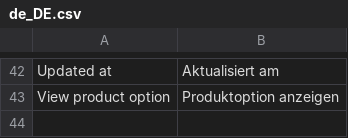
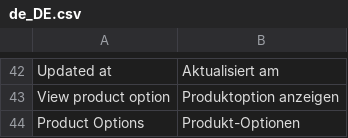
Before and after one commit to spryker/product-option, a CSV file: data/translation/Zed/de_DE.csv, drawn as a sheet; only a part is shown, gaps mark what is left out; the diff names each change by its address in the sheet, - before the commit and + after, or states it on an @@ line.

```diff
--- a/data/translation/Zed/de_DE.csv
+++ b/data/translation/Zed/de_DE.csv
+row 44: Product Options | Produkt-Optionen
```
Also changed, not shown: data/translation/Zed/en_US.csv.
